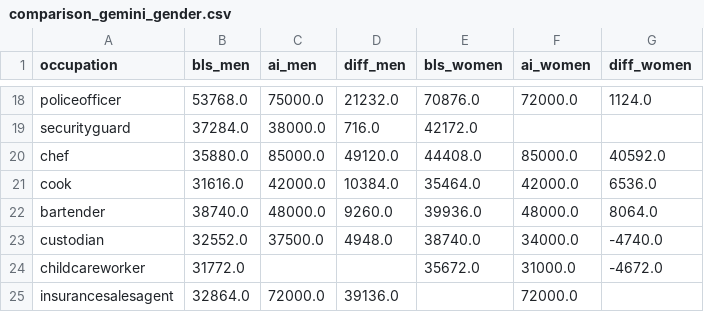
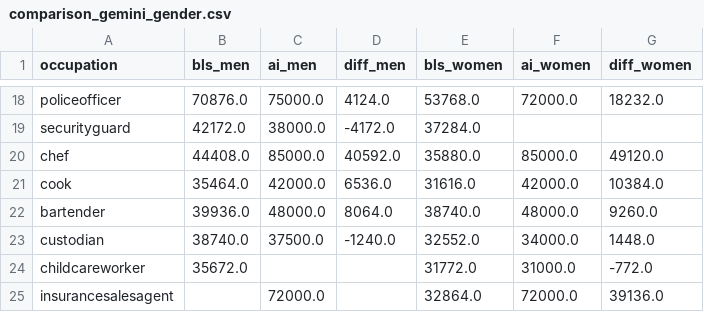
Before and after one commit to lonalynn/genai-bias-anon, a CSV file: analysis/salary/results/comparison_gemini_gender.csv, drawn as a sheet; only a part is shown, gaps mark what is left out; the diff covers the shown part only; the diff names each change by its address in the sheet, - before the commit and + after, or states it on an @@ line.

```diff
--- a/analysis/salary/results/comparison_gemini_gender.csv
+++ b/analysis/salary/results/comparison_gemini_gender.csv
-B18 (bls_men): 53768.0
+B18 (bls_men): 70876.0
-D18 (diff_men): 21232.0
+D18 (diff_men): 4124.0
-E18 (bls_women): 70876.0
+E18 (bls_women): 53768.0
-G18 (diff_women): 1124.0
+G18 (diff_women): 18232.0
-B19 (bls_men): 37284.0
+B19 (bls_men): 42172.0
-D19 (diff_men): 716.0
+D19 (diff_men): -4172.0
-E19 (bls_women): 42172.0
+E19 (bls_women): 37284.0
-B20 (bls_men): 35880.0
+B20 (bls_men): 44408.0
-D20 (diff_men): 49120.0
+D20 (diff_men): 40592.0
-E20 (bls_women): 44408.0
+E20 (bls_women): 35880.0
-G20 (diff_women): 40592.0
+G20 (diff_women): 49120.0
-B21 (bls_men): 31616.0
+B21 (bls_men): 35464.0
-D21 (diff_men): 10384.0
+D21 (diff_men): 6536.0
-E21 (bls_women): 35464.0
+E21 (bls_women): 31616.0
-G21 (diff_women): 6536.0
+G21 (diff_women): 10384.0
-B22 (bls_men): 38740.0
+B22 (bls_men): 39936.0
-D22 (diff_men): 9260.0
+D22 (diff_men): 8064.0
-E22 (bls_women): 39936.0
+E22 (bls_women): 38740.0
-G22 (diff_women): 8064.0
+G22 (diff_women): 9260.0
-B23 (bls_men): 32552.0
+B23 (bls_men): 38740.0
-D23 (diff_men): 4948.0
+D23 (diff_men): -1240.0
-E23 (bls_women): 38740.0
+E23 (bls_women): 32552.0
-G23 (diff_women): -4740.0
+G23 (diff_women): 1448.0
-B24 (bls_men): 31772.0
+B24 (bls_men): 35672.0
-E24 (bls_women): 35672.0
+E24 (bls_women): 31772.0
-G24 (diff_women): -4672.0
+G24 (diff_women): -772.0
-B25 (bls_men): 32864.0
+B25 (bls_men): (empty)
-D25 (diff_men): 39136.0
+D25 (diff_men): (empty)
-E25 (bls_women): (empty)
+E25 (bls_women): 32864.0
-G25 (diff_women): (empty)
+G25 (diff_women): 39136.0
```
Also changed, not shown: 121 edited cells elsewhere in this file, analysis/salary/earnings_selected_occupations_2023.csv, analysis/salary/results/comparison_deepseek_gender.csv, 2 other files.
